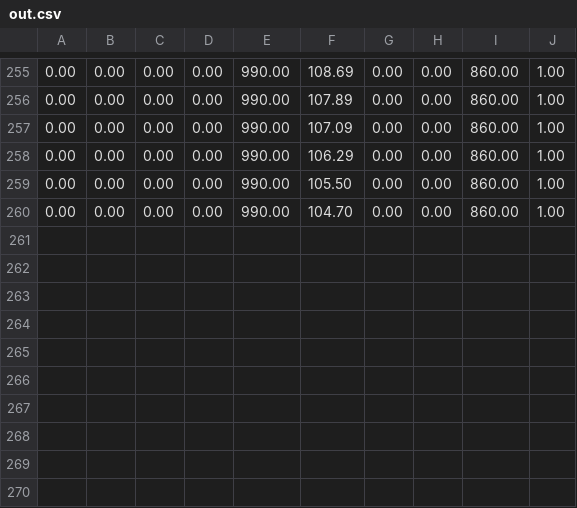
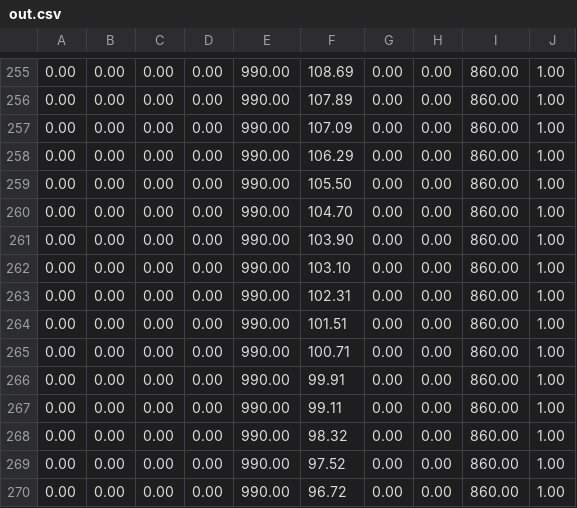
Before and after one commit to starktech23/ICS-ADS-with-Neural-Networks, a CSV file: VM-Plant/out.csv, drawn as a sheet; only a part is shown, gaps mark what is left out.

```diff
--- a/VM-Plant/out.csv
+++ b/VM-Plant/out.csv
@@ -260 +260,11 @@
 0.00,0.00,0.00,0.00,990.00,104.70,0.00,0.00,860.00,1.00,
+0.00,0.00,0.00,0.00,990.00,103.90,0.00,0.00,860.00,1.00,
+0.00,0.00,0.00,0.00,990.00,103.10,0.00,0.00,860.00,1.00,
+0.00,0.00,0.00,0.00,990.00,102.31,0.00,0.00,860.00,1.00,
+0.00,0.00,0.00,0.00,990.00,101.51,0.00,0.00,860.00,1.00,
+0.00,0.00,0.00,0.00,990.00,100.71,0.00,0.00,860.00,1.00,
+0.00,0.00,0.00,0.00,990.00,99.91,0.00,0.00,860.00,1.00,
+0.00,0.00,0.00,0.00,990.00,99.11,0.00,0.00,860.00,1.00,
+0.00,0.00,0.00,0.00,990.00,98.32,0.00,0.00,860.00,1.00,
+0.00,0.00,0.00,0.00,990.00,97.52,0.00,0.00,860.00,1.00,
+0.00,0.00,0.00,0.00,990.00,96.72,0.00,0.00,860.00,1.00,
```
Also changed, not shown: VM-OPC/log.csv, 10 other files.
